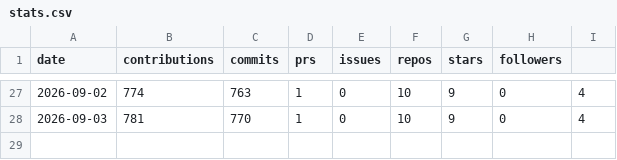
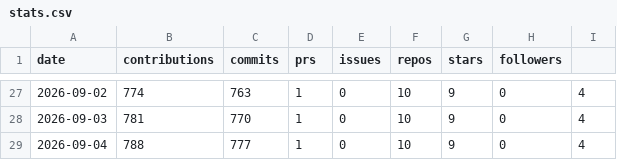
Before and after one commit to vanshrana21/daily-pulse, a CSV file: data/stats.csv, drawn as a sheet; only a part is shown, gaps mark what is left out; the diff names each change by its address in the sheet, - before the commit and + after, or states it on an @@ line.

Commit message:
data: record daily totals for 2026-09-04

```diff
--- a/data/stats.csv
+++ b/data/stats.csv
+row 29: 2026-09-04 | 788 | 777 | 1 | 0 | 10 | 9 | 0 | 4
```
